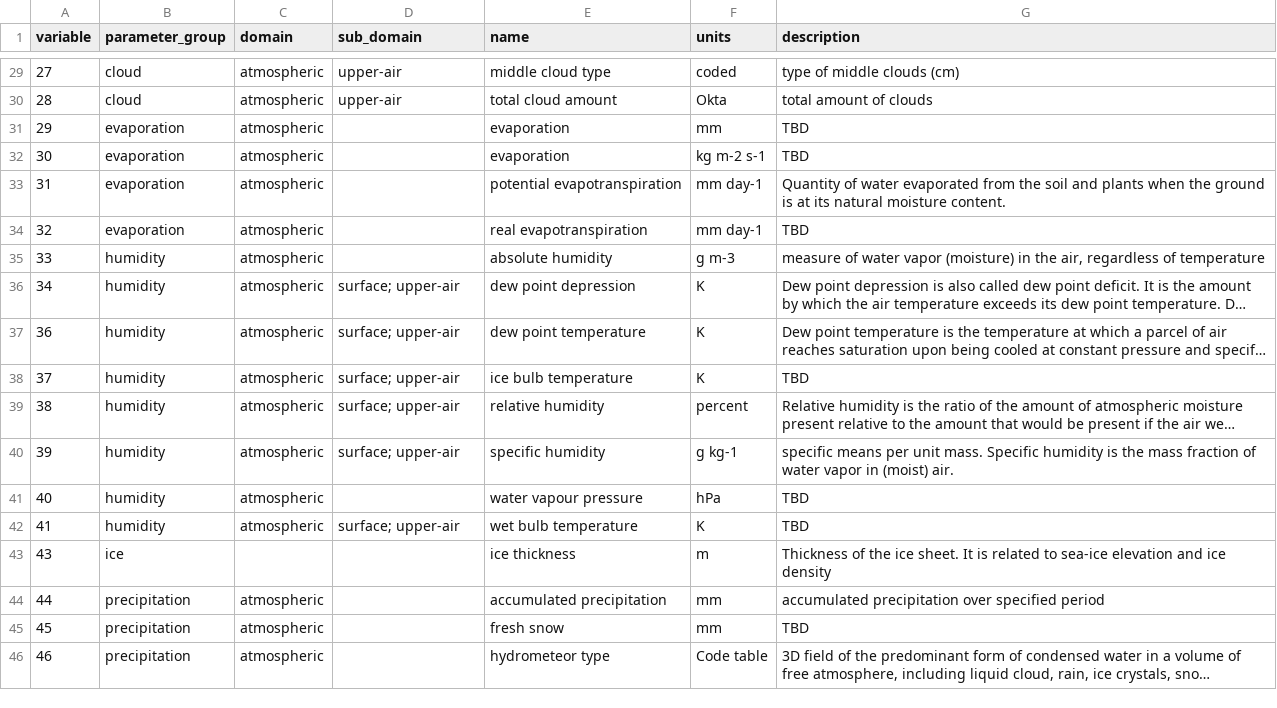
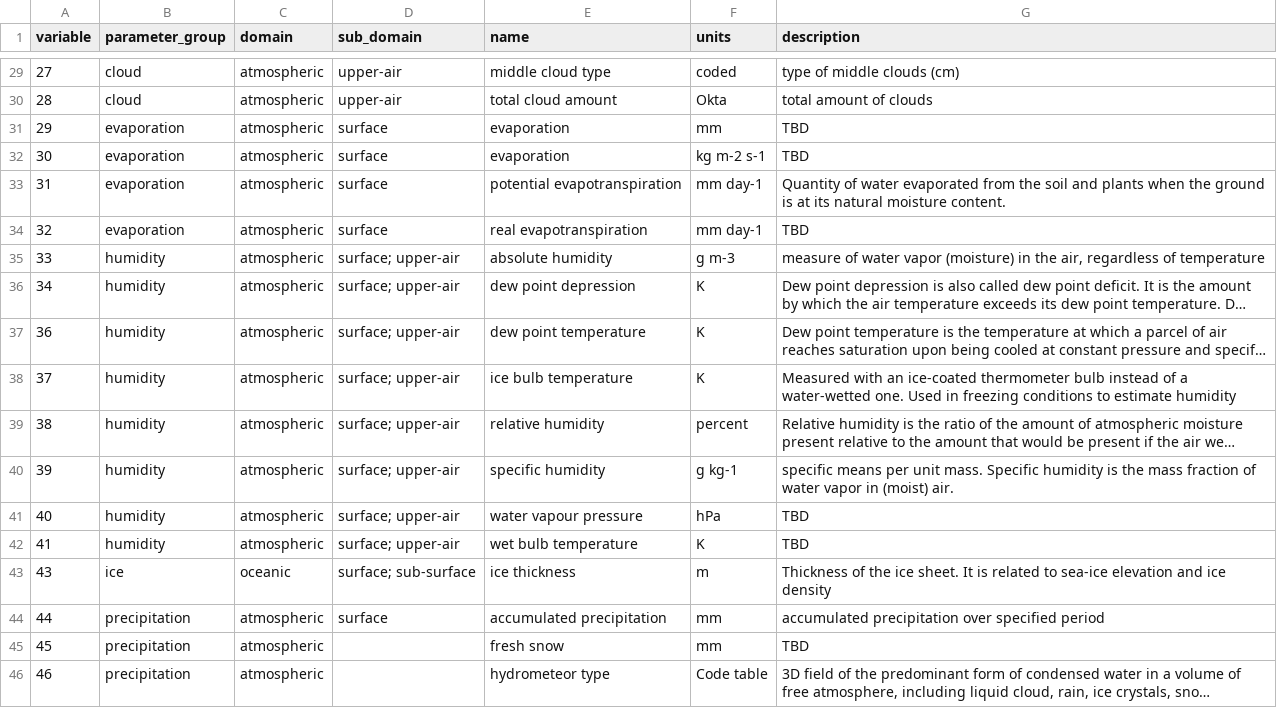
Before and after one commit to ecmwf-projects/cdm-obs, a CSV file: tables/observed_variable.csv, drawn as a sheet; only a part is shown, gaps mark what is left out; long unchanged cells end in …; the diff covers the shown part only; the diff names each change by its address in the sheet, - before the commit and + after, or states it on an @@ line.

```diff
--- a/tables/observed_variable.csv
+++ b/tables/observed_variable.csv
-D31:D34 (sub_domain): (empty)
+D31:D34 (sub_domain): surface
-D35 (sub_domain): (empty)
+D35 (sub_domain): surface; upper-air
-G38 (description): TBD
+G38 (description): Measured with an ice-coated thermometer bulb instead of a water-wetted one. Used in freezing conditions to estimate humidity
-D41 (sub_domain): (empty)
+D41 (sub_domain): surface; upper-air
-C43 (domain): (empty)
+C43 (domain): oceanic
-D43 (sub_domain): (empty)
+D43 (sub_domain): surface; sub-surface
-D44 (sub_domain): (empty)
+D44 (sub_domain): surface
```
Also changed, not shown: 43 edited cells elsewhere in this file, tables/sub_region.csv, tables/units.csv.
